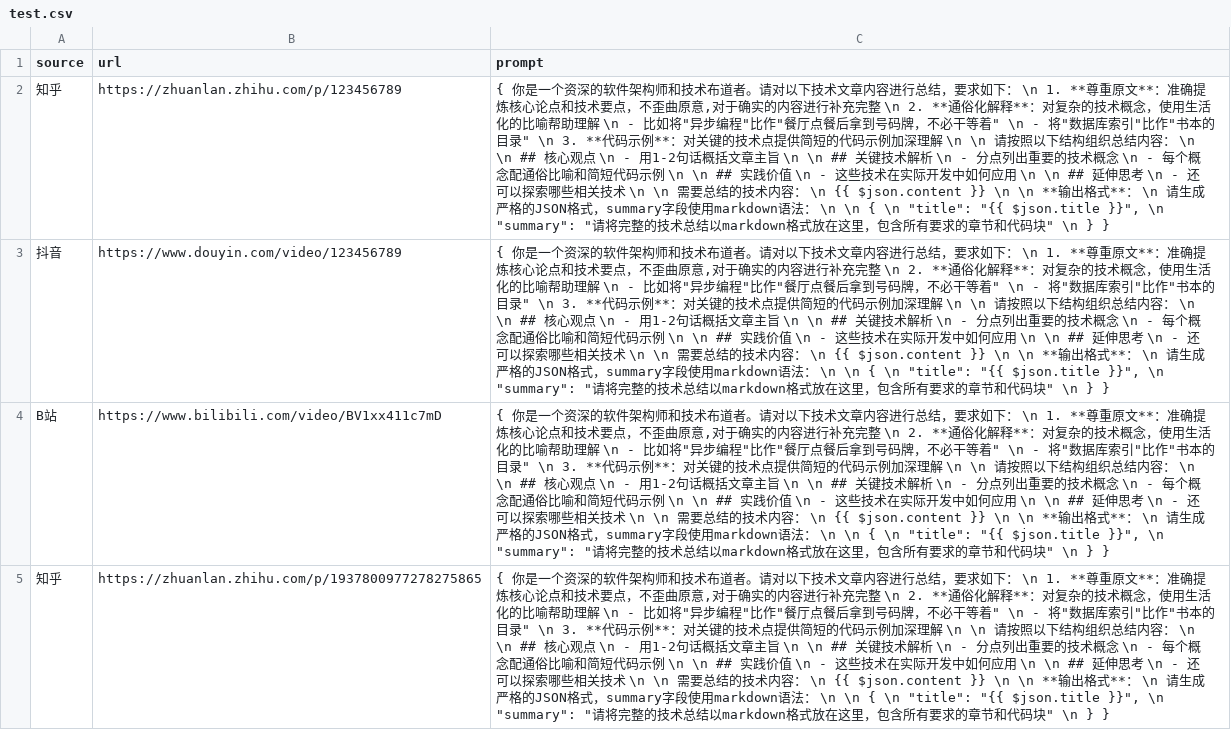
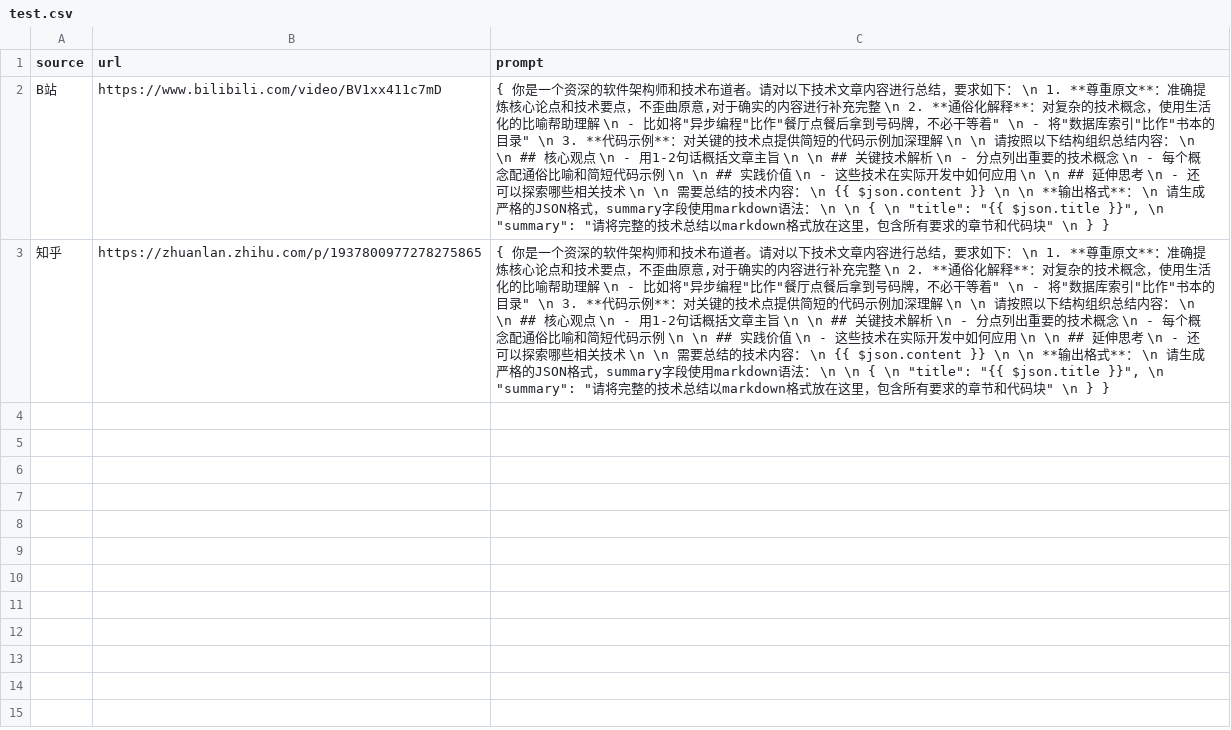
Before and after one commit to lxm4561518/KnowledgeCollect, a CSV file: data/test.csv, drawn as a sheet; the diff names each change by its address in the sheet, - before the commit and + after, or states it on an @@ line.

```diff
--- a/data/test.csv
+++ b/data/test.csv
-row 2: 知乎 | https://zhuanlan.zhihu.com/p/123456789 | { 你是一个资深的软件架构师和技术布道者。请对以下技术文章内容进行总结，要求如下： \n 1. **尊重原文**：准确提炼核心论点和技术要点，不歪曲原意,对于确实的内容进行补充完整 \n 2. **通俗化解释**：对复杂的技术概念，使用生活化的比喻帮助理解 \n - 比如将"异步编程"比作"餐厅点餐后拿到号码牌，不必干等着" \n - 将"数据库索引"比作"书本的目录" \n 3. **代码示例**：对关键的技术点提供简短的代码示例加深理解 \n \n 请按照以下结构组织总结内容： \n \n ## 核心观点 \n - 用1-2句话概括文章主旨 \n \n ## 关键技术解析 \n - 分点列出重要的技术概念 \n - 每个概念配通俗比喻和简短代码示例 \n \n ## 实践价值 \n - 这些技术在实际开发中如何应用 \n \n ## 延伸思考 \n - 还可以探索哪些相关技术 \n \n 需要总结的技术内容： \n {{ $json.content }} \n \n **输出格式**： \n 请生成严格的JSON格式，summary字段使用markdown语法： \n \n { \n "title": "{{ $json.title }}", \n "summary": "请将完整的技术总结以markdown格式放在这里，包含所有要求的章节和代码块" \n } }
-row 3: 抖音 | https://www.douyin.com/video/123456789 | { 你是一个资深的软件架构师和技术布道者。请对以下技术文章内容进行总结，要求如下： \n 1. **尊重原文**：准确提炼核心论点和技术要点，不歪曲原意,对于确实的内容进行补充完整 \n 2. **通俗化解释**：对复杂的技术概念，使用生活化的比喻帮助理解 \n - 比如将"异步编程"比作"餐厅点餐后拿到号码牌，不必干等着" \n - 将"数据库索引"比作"书本的目录" \n 3. **代码示例**：对关键的技术点提供简短的代码示例加深理解 \n \n 请按照以下结构组织总结内容： \n \n ## 核心观点 \n - 用1-2句话概括文章主旨 \n \n ## 关键技术解析 \n - 分点列出重要的技术概念 \n - 每个概念配通俗比喻和简短代码示例 \n \n ## 实践价值 \n - 这些技术在实际开发中如何应用 \n \n ## 延伸思考 \n - 还可以探索哪些相关技术 \n \n 需要总结的技术内容： \n {{ $json.content }} \n \n **输出格式**： \n 请生成严格的JSON格式，summary字段使用markdown语法： \n \n { \n "title": "{{ $json.title }}", \n "summary": "请将完整的技术总结以markdown格式放在这里，包含所有要求的章节和代码块" \n } }
```
Also changed, not shown: 8 other files.
